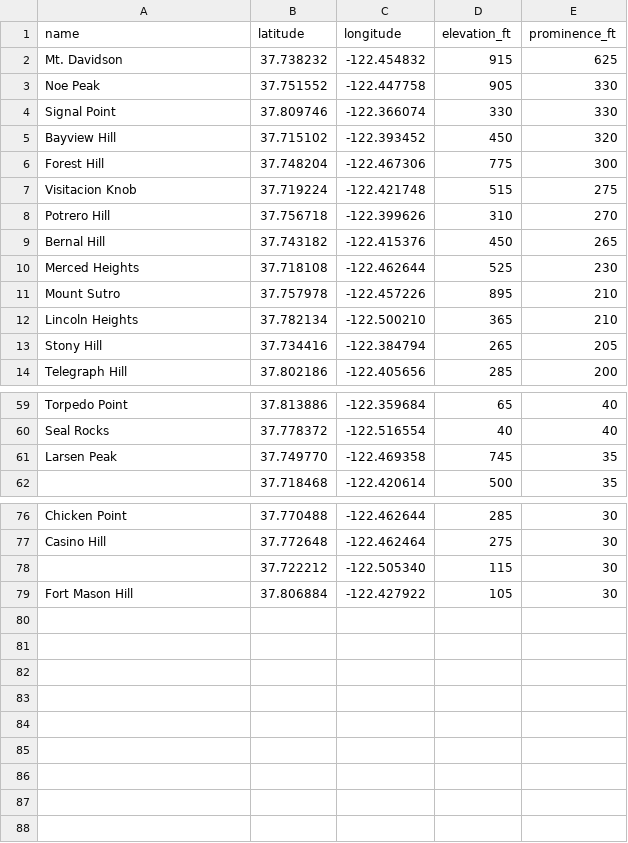
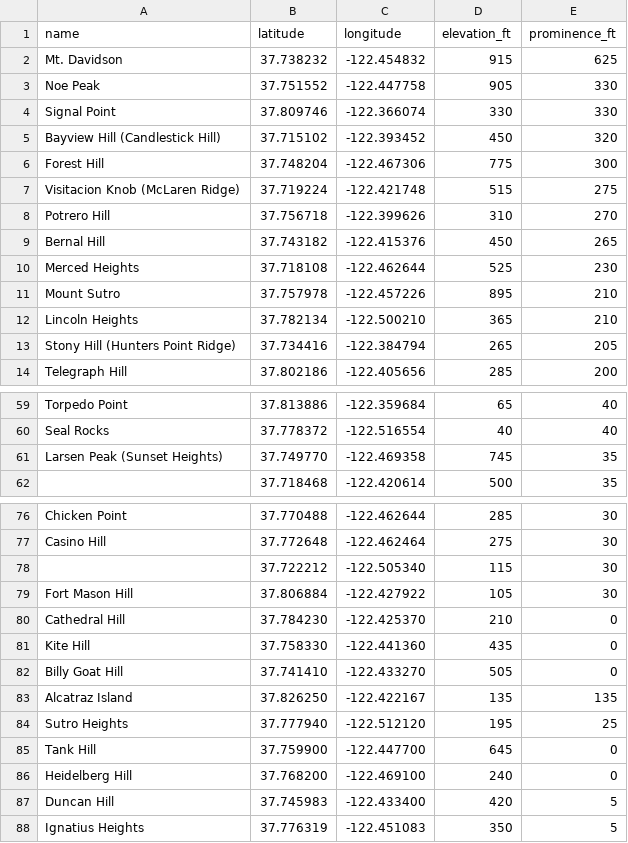
Before and after one commit to The-Turtle/the-turtle.github.io, a CSV file: other/sfhills.csv, drawn as a sheet; only a part is shown, gaps mark what is left out.

Commit message:
added more hills

```diff
--- a/other/sfhills.csv
+++ b/other/sfhills.csv
@@ -4,5 +4,5 @@ Noe Peak,37.751552,-122.447758,905,330
 Signal Point,37.809746,-122.366074,330,330
-Bayview Hill,37.715102,-122.393452,450,320
+Bayview Hill (Candlestick Hill),37.715102,-122.393452,450,320
 Forest Hill,37.748204,-122.467306,775,300
-Visitacion Knob,37.719224,-122.421748,515,275
+Visitacion Knob (McLaren Ridge),37.719224,-122.421748,515,275
 Potrero Hill,37.756718,-122.399626,310,270
@@ -12,3 +12,3 @@ Mount Sutro,37.757978,-122.457226,895,210
 Lincoln Heights,37.782134,-122.500210,365,210
-Stony Hill,37.734416,-122.384794,265,205
+Stony Hill (Hunters Point Ridge),37.734416,-122.384794,265,205
 Telegraph Hill,37.802186,-122.405656,285,200
@@ -60,3 +60,3 @@ Torpedo Point,37.813886,-122.359684,65,40
 Seal Rocks,37.778372,-122.516554,40,40
-Larsen Peak,37.749770,-122.469358,745,35
+Larsen Peak (Sunset Heights),37.749770,-122.469358,745,35
 ,37.718468,-122.420614,500,35
@@ -79 +79,10 @@ Casino Hill,37.772648,-122.462464,275,30
 Fort Mason Hill,37.806884,-122.427922,105,30
+Cathedral Hill,37.784230,-122.425370,210,0
+Kite Hill,37.758330,-122.441360,435,0
+Billy Goat Hill,37.741410,-122.433270,505,0
+Alcatraz Island,37.826250,-122.422167,135,135
+Sutro Heights,37.777940,-122.512120,195,25
+Tank Hill,37.759900,-122.447700,645,0
+Heidelberg Hill,37.768200,-122.469100,240,0
+Duncan Hill,37.745983,-122.433400,420,5
+Ignatius Heights,37.776319,-122.451083,350,5
```
Also changed, not shown: 1 other file.
